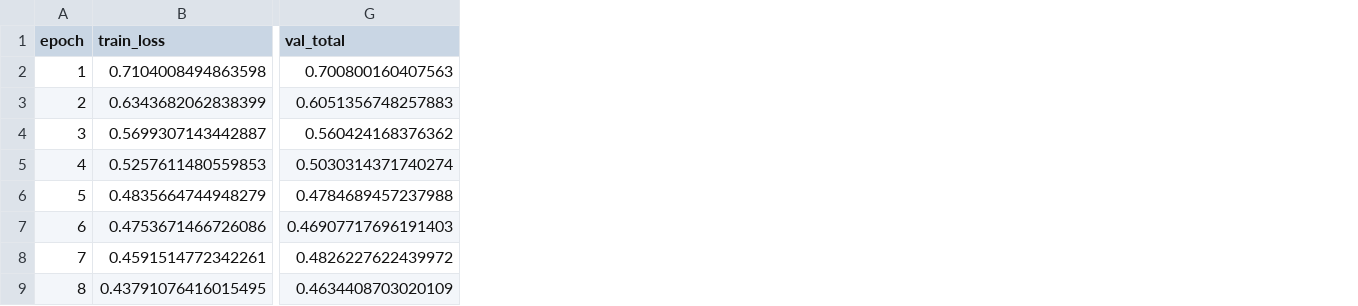
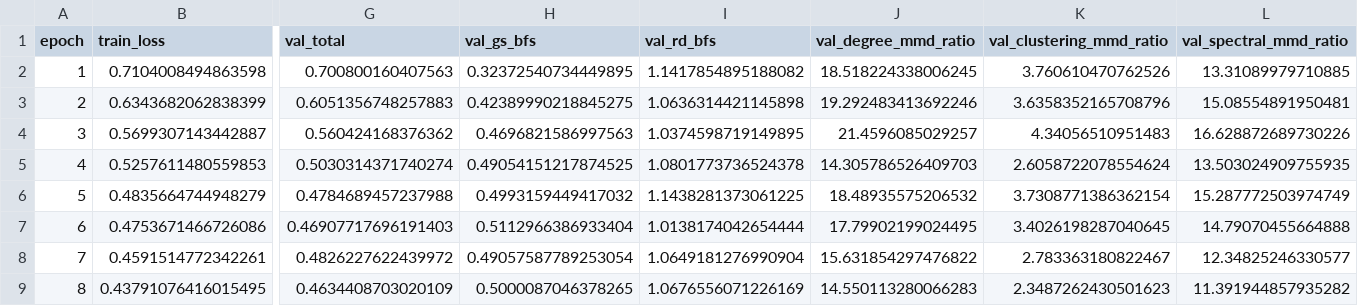
Before and after one commit to ENNCELADUS/topology-conditioned-inductive-edge-prediction, a CSV file: docs/results/kd4_kd_rep/learning_curves.csv, drawn as a sheet; only a part is shown, gaps mark what is left out; the diff names each change by its address in the sheet, - before the commit and + after, or states it on an @@ line.

Commit message:
Enhance KD3 and KD4 learning curve scripts and documentation
- Updated `plot_learning_curves.py` for KD3 to include validation topology metrics and generate corresponding PNGs.
- Added new function `render_topology_curves` to plot validation topology metrics for KD3.
- Modified `learning_curves.csv` for KD4 to include additional validation topology metrics.
- Updated `plot_learning_curves.py` for KD4 to render validation topology metrics alongside learning curves.
- Revised README.md files for KD3 and KD4 to reflect changes in metrics and results.
- Added validation topology curves PNGs for both KD3 and KD4.

```diff
--- a/docs/results/kd4_kd_rep/learning_curves.csv
+++ b/docs/results/kd4_kd_rep/learning_curves.csv
+column H (val_gs_bfs), rows 2-9: 0.32372540734449895 | 0.42389990218845275 | 0.4696821586997563 | 0.49054151217874525 | 0.4993159449417032 | 0.5112966386933404 | 0.49057587789253054 | 0.5000087046378265
+column I (val_rd_bfs), rows 2-9: 1.1417854895188082 | 1.0636314421145898 | 1.0374598719149895 | 1.0801773736524378 | 1.1438281373061225 | 1.0138174042654444 | 1.0649181276990904 | 1.0676556071226169
+column J (val_degree_mmd_ratio), rows 2-9: 18.518224338006245 | 19.292483413692246 | 21.4596085029257 | 14.305786526409703 | 18.48935575206532 | 17.79902199024495 | 15.631854297476822 | 14.550113280066283
+column K (val_clustering_mmd_ratio), rows 2-9: 3.760610470762526 | 3.6358352165708796 | 4.34056510951483 | 2.6058722078554624 | 3.7308771386362154 | 3.4026198287040645 | 2.783363180822467 | 2.3487262430501623
+column L (val_spectral_mmd_ratio), rows 2-9: 13.31089979710885 | 15.08554891950481 | 16.628872689730226 | 13.503024909755935 | 15.287772503974749 | 14.79070455664888 | 12.34825246330577 | 11.391944857935282
```
Also changed, not shown: docs/results/kd1_kd_logit/learning_curves.csv, docs/results/kd2_kd_rank/learning_curves.csv, 15 other files.
